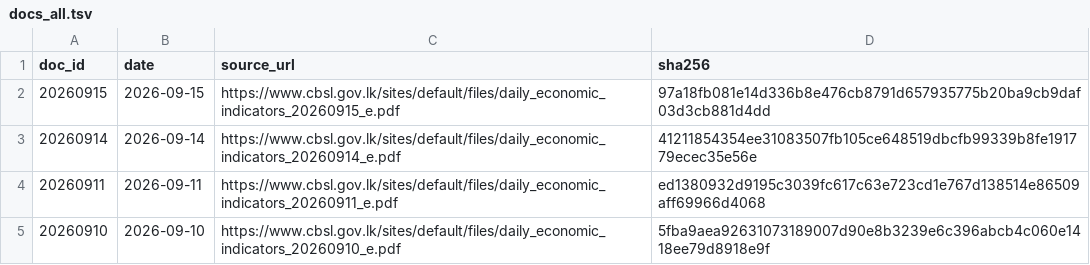
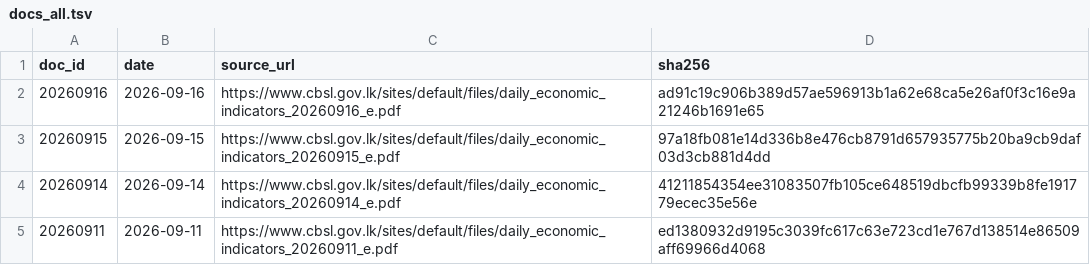
Before and after one commit to zr101/srilanka-data, a TSV file: data/cbsl_daily/docs_all.tsv, drawn as a sheet; only a part is shown; the shorter side is filled out with more unchanged rows.

```diff
--- a/data/cbsl_daily/docs_all.tsv
+++ b/data/cbsl_daily/docs_all.tsv
@@ -1,2 +1,3 @@
 doc_id	date	source_url	sha256
+20260916	2026-09-16	https://www.cbsl.gov.lk/sites/default/files/daily_economic_indicators_20260916_e.pdf	ad91c19c906b389d57ae596913b1a62e68ca5e26af0f3c16e9a21246b1691e65
 20260915	2026-09-15	https://www.cbsl.gov.lk/sites/default/files/daily_economic_indicators_20260915_e.pdf	97a18fb081e14d336b8e476cb8791d657935775b20ba9cb9daf03d3cb881d4dd
```
Also changed, not shown: data/cbsl_daily/docs_last100.tsv, 5 other files.
